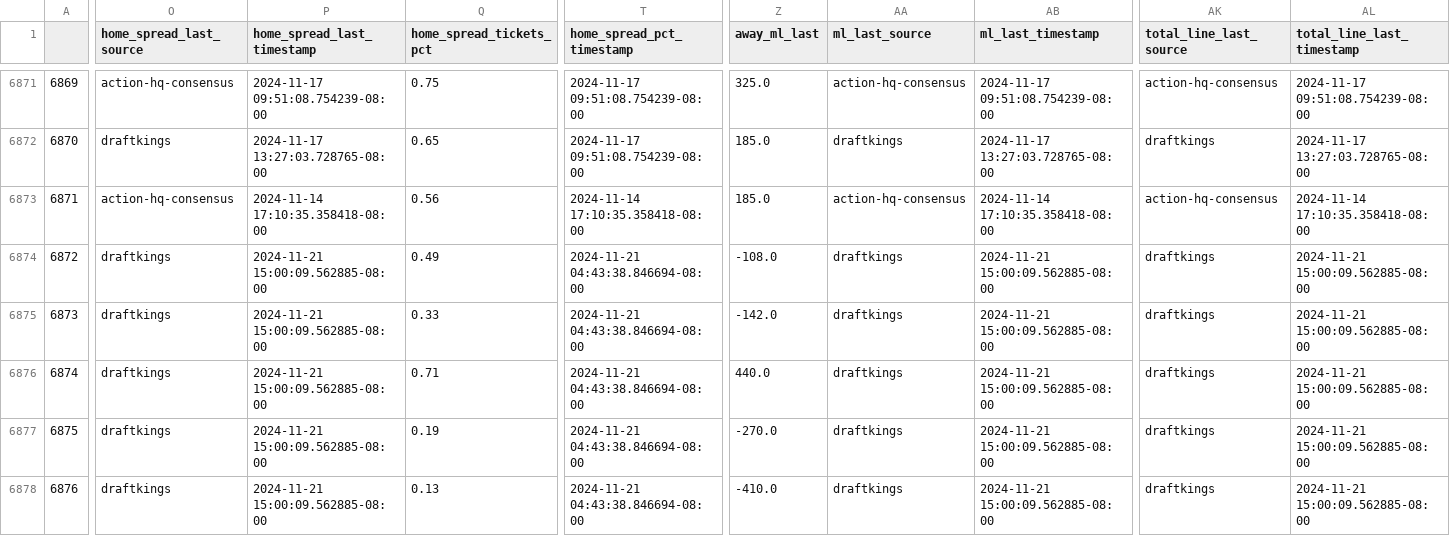
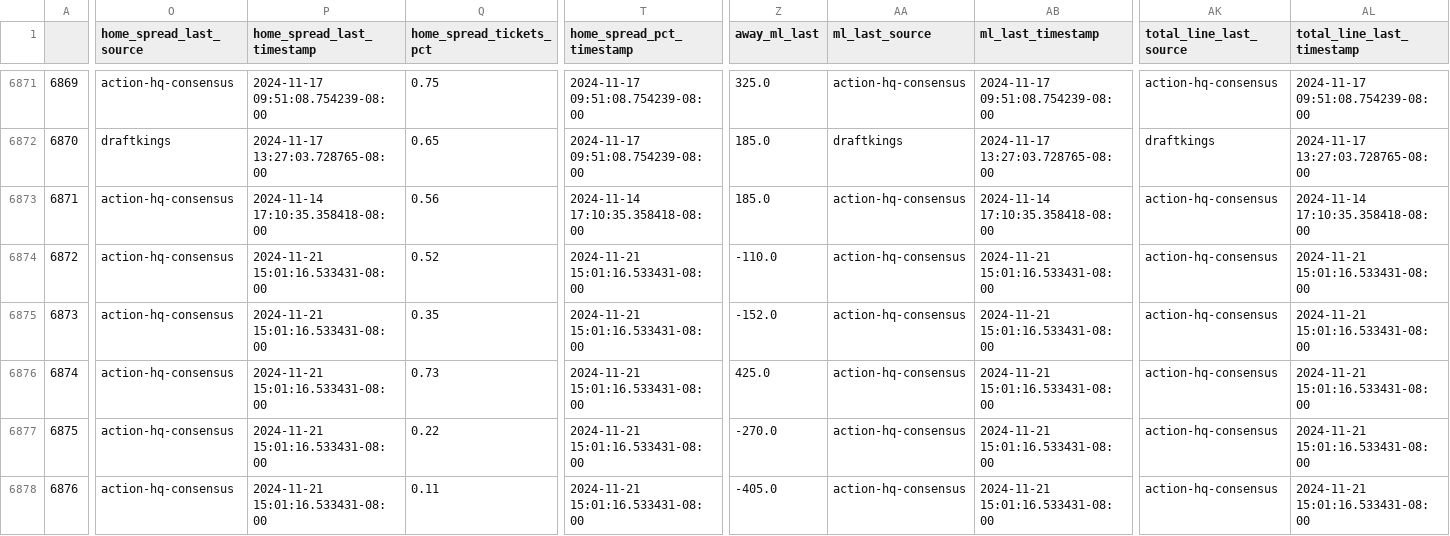
Before and after one commit to greerreNFL/nfelomarket_data, a CSV file: Data/lines.csv, drawn as a sheet; only a part is shown, gaps mark what is left out; the diff covers the shown part only; the diff names each change by its address in the sheet, - before the commit and + after, or states it on an @@ line.

```diff
--- a/Data/lines.csv
+++ b/Data/lines.csv
-O6874:O6878 (home_spread_last_source): draftkings
+O6874:O6878 (home_spread_last_source): action-hq-consensus
-P6874:P6878 (home_spread_last_timestamp): 2024-11-21 15:00:09.562885-08:00
+P6874:P6878 (home_spread_last_timestamp): 2024-11-21 15:01:16.533431-08:00
-Q6874 (home_spread_tickets_pct): 0.49
+Q6874 (home_spread_tickets_pct): 0.52
-T6874:T6878 (home_spread_pct_timestamp): 2024-11-21 04:43:38.846694-08:00
+T6874:T6878 (home_spread_pct_timestamp): 2024-11-21 15:01:16.533431-08:00
-Z6874 (away_ml_last): -108.0
+Z6874 (away_ml_last): -110.0
-AA6874:AA6878 (ml_last_source): draftkings
+AA6874:AA6878 (ml_last_source): action-hq-consensus
-AB6874:AB6878 (ml_last_timestamp): 2024-11-21 15:00:09.562885-08:00
+AB6874:AB6878 (ml_last_timestamp): 2024-11-21 15:01:16.533431-08:00
-AK6874:AK6878 (total_line_last_source): draftkings
+AK6874:AK6878 (total_line_last_source): action-hq-consensus
-AL6874:AL6878 (total_line_last_timestamp): 2024-11-21 15:00:09.562885-08:00
+AL6874:AL6878 (total_line_last_timestamp): 2024-11-21 15:01:16.533431-08:00
-Q6875 (home_spread_tickets_pct): 0.33
+Q6875 (home_spread_tickets_pct): 0.35
-Z6875 (away_ml_last): -142.0
+Z6875 (away_ml_last): -152.0
-Q6876 (home_spread_tickets_pct): 0.71
+Q6876 (home_spread_tickets_pct): 0.73
-Z6876 (away_ml_last): 440.0
+Z6876 (away_ml_last): 425.0
-Q6877 (home_spread_tickets_pct): 0.19
+Q6877 (home_spread_tickets_pct): 0.22
-Q6878 (home_spread_tickets_pct): 0.13
+Q6878 (home_spread_tickets_pct): 0.11
-Z6878 (away_ml_last): -410.0
+Z6878 (away_ml_last): -405.0
```
Also changed, not shown: 113 edited cells elsewhere in this file.
